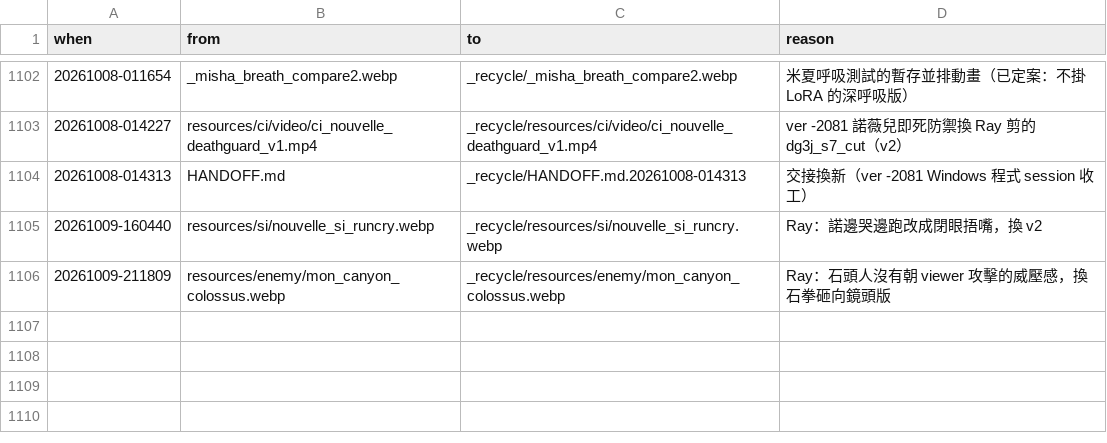
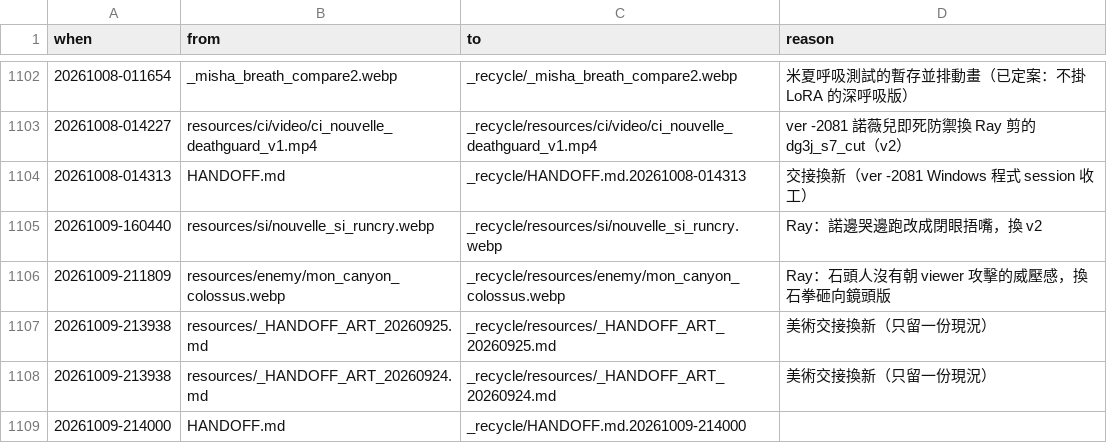
Before and after one commit to raykueco-debug/TIVOT, a TSV file: _recycle/RECYCLE_LOG.tsv, drawn as a sheet; only a part is shown, gaps mark what is left out; the diff names each change by its address in the sheet, - before the commit and + after, or states it on an @@ line.

```diff
--- a/_recycle/RECYCLE_LOG.tsv
+++ b/_recycle/RECYCLE_LOG.tsv
+row 1107: 20261009-213938 | resources/_HANDOFF_ART_20260925.md | _recycle/resources/_HANDOFF_ART_20260925.md | 美術交接換新（只留一份現況）
+row 1108: 20261009-213938 | resources/_HANDOFF_ART_20260924.md | _recycle/resources/_HANDOFF_ART_20260924.md | 美術交接換新（只留一份現況）
+row 1109: 20261009-214000 | HANDOFF.md | _recycle/HANDOFF.md.20261009-214000
```
Also changed, not shown: 1 other file.
